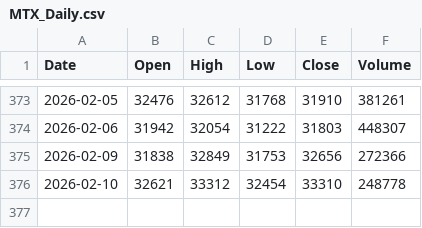
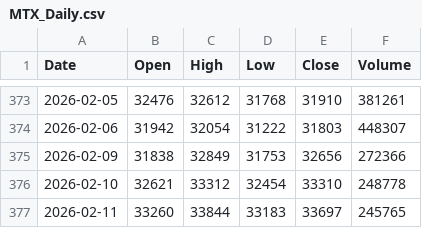
Before and after one commit to XUP45P3/Retail-LongShort-Ratio, a CSV file: data/MTX_Daily.csv, drawn as a sheet; only a part is shown, gaps mark what is left out; the diff names each change by its address in the sheet, - before the commit and + after, or states it on an @@ line.

```diff
--- a/data/MTX_Daily.csv
+++ b/data/MTX_Daily.csv
+row 377: 2026-02-11 | 33260 | 33844 | 33183 | 33697 | 245765
```
Also changed, not shown: data/OI_三大法人.csv.
